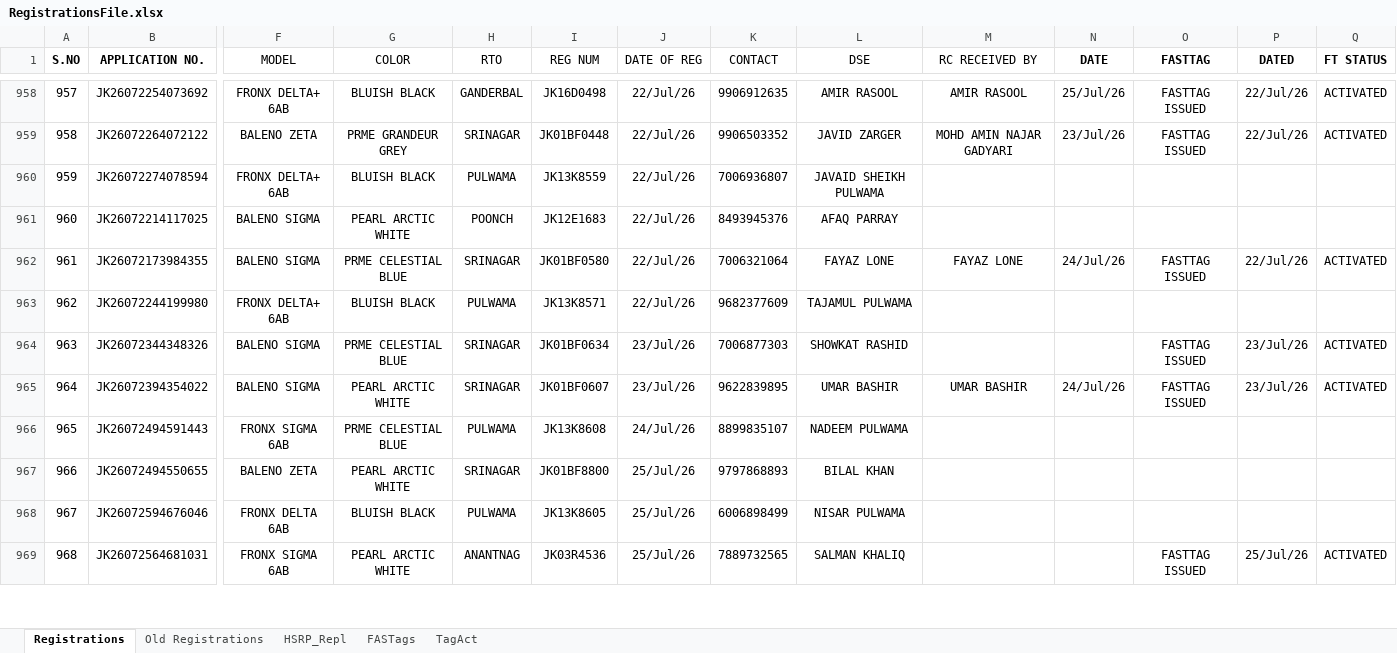
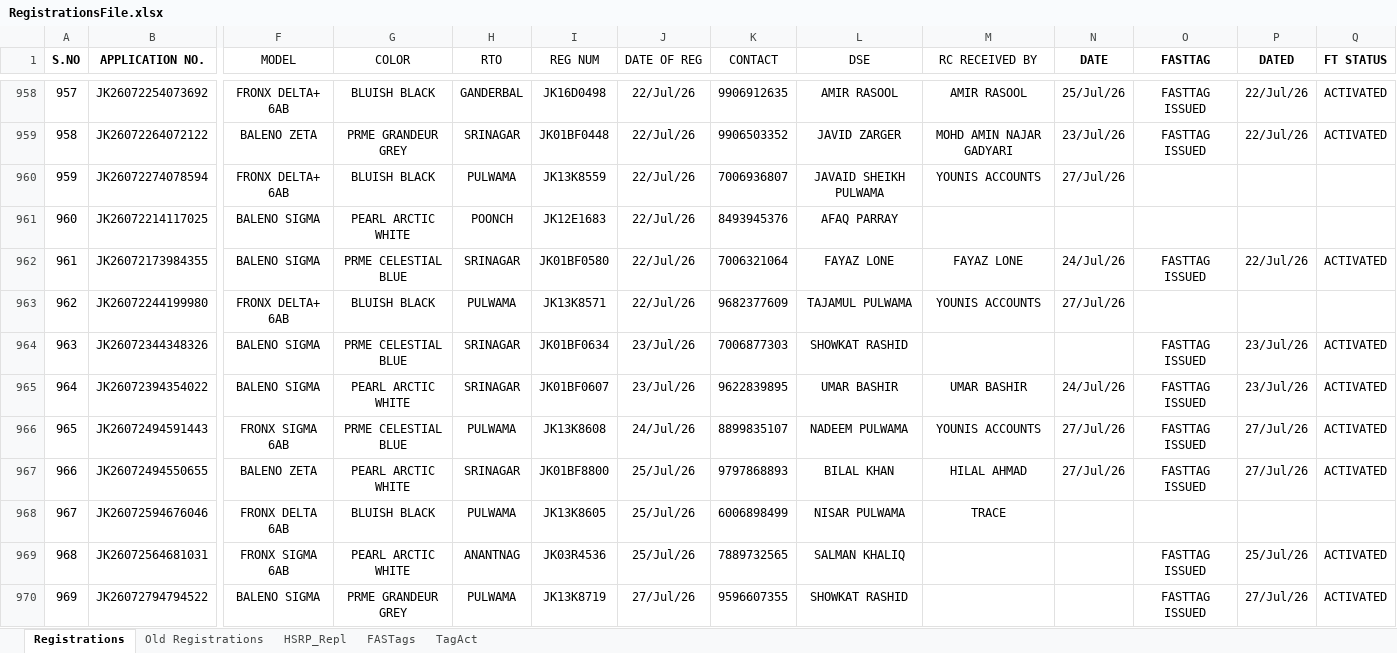
Before and after one commit to adilahmadsofi-ck/Documents, an Excel workbook: RegistrationsFile.xlsx, sheet Registrations, drawn as a sheet; only a part is shown, gaps mark what is left out; values as stored, in another font and other column widths than the file's, no borders; conditional formats and table styles not drawn; rows hold the shown columns only; the diff covers the shown part only; the diff names each change by its address in the sheet, - before the commit and + after, or states it on an @@ line.

```diff
--- a/RegistrationsFile.xlsx (sheet Registrations)
+++ b/RegistrationsFile.xlsx (sheet Registrations)
-M960 (RC RECEIVED BY): (empty)
+M960 (RC RECEIVED BY): YOUNIS ACCOUNTS
-N960 (DATE): (empty)
+N960 (DATE): 27/Jul/26
-M963 (RC RECEIVED BY): (empty)
+M963 (RC RECEIVED BY): YOUNIS ACCOUNTS
-N963 (DATE): (empty)
+N963 (DATE): 27/Jul/26
-M966 (RC RECEIVED BY): (empty)
+M966 (RC RECEIVED BY): YOUNIS ACCOUNTS
-N966:N967 (DATE): (empty)
+N966:N967 (DATE): 27/Jul/26
-O966:O967 (FASTTAG): (empty)
+O966:O967 (FASTTAG): FASTTAG ISSUED
-P966:P967 (DATED): (empty)
+P966:P967 (DATED): 27/Jul/26
-Q966:Q967 (FT STATUS): (empty)
+Q966:Q967 (FT STATUS): ACTIVATED
-M967 (RC RECEIVED BY): (empty)
+M967 (RC RECEIVED BY): HILAL AHMAD
-M968 (RC RECEIVED BY): (empty)
+M968 (RC RECEIVED BY): TRACE
+row 970: 969 | JK26072794794522 | BALENO SIGMA | PRME GRANDEUR GREY | PULWAMA | JK13K8719 | 27/Jul/26 | 9596607355 | SHOWKAT RASHID |  |  | FASTTAG ISSUED | 27/Jul/26 | ACTIVATED
```
Also changed, not shown: 9 added rows, 6 edited cells and row numbers in column A elsewhere in this sheet, sheet FASTags, formulas that keep their value, HSRP.xlsx, 1 other file.
